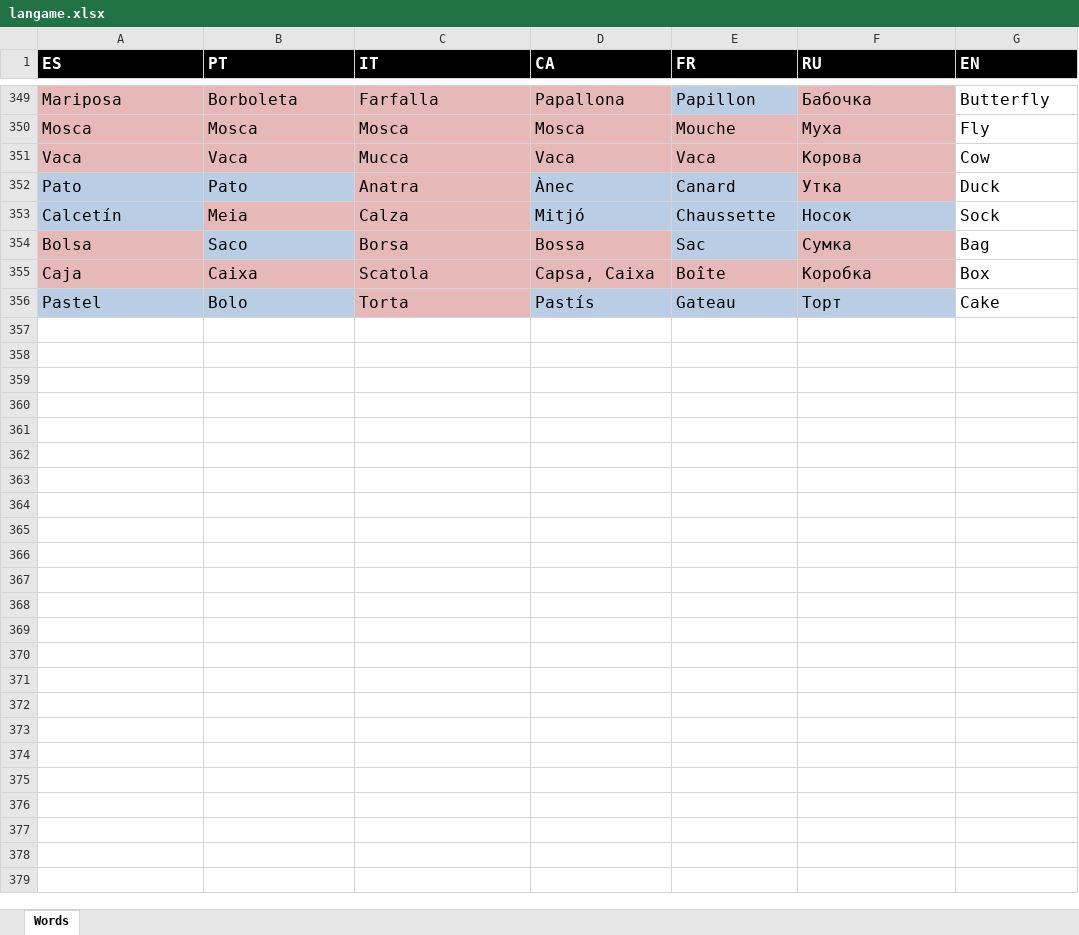
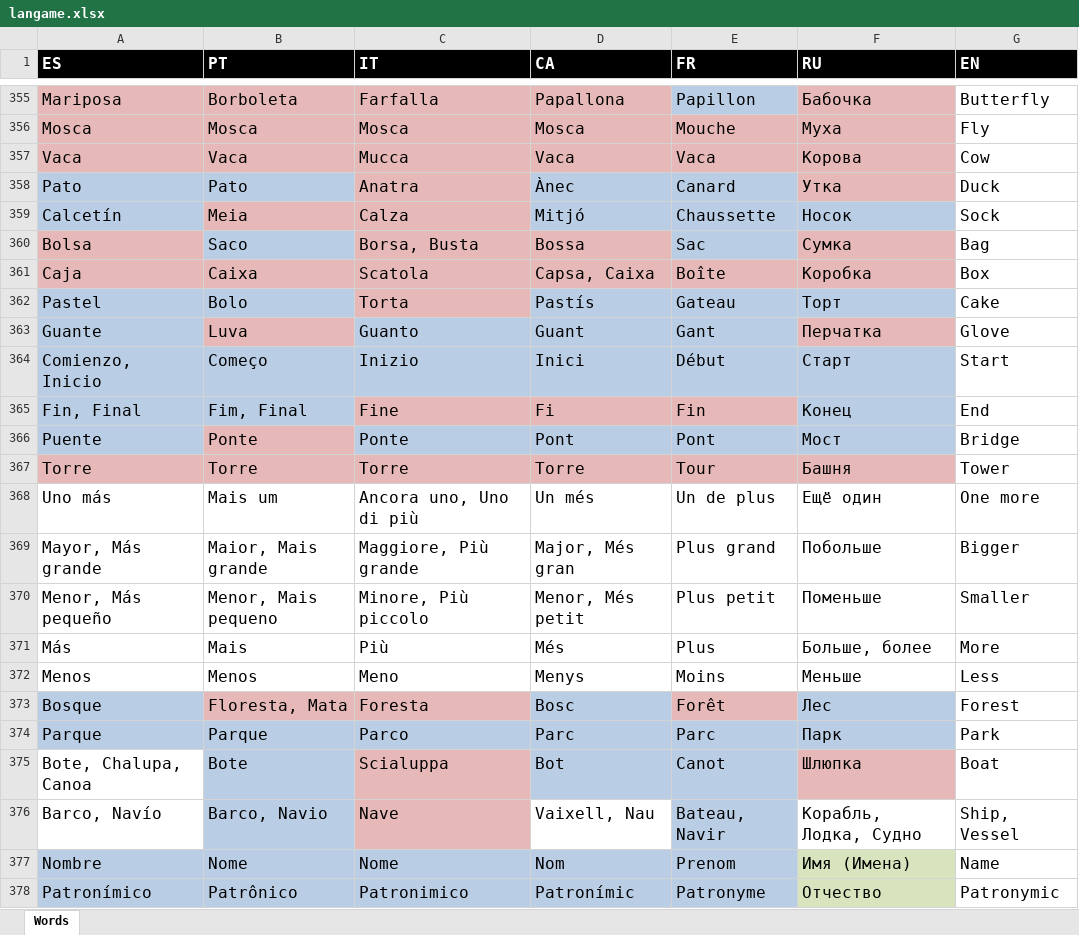
Before and after one commit to isaacdlp/langame, an Excel workbook: langame.xlsx, sheet Words, drawn as a sheet; only a part is shown, gaps mark what is left out; values as stored, in another font and other column widths than the file's, no borders; addresses are those after the commit; the diff covers the shown part only; the diff names each change by its address in the sheet, - before the commit and + after, or states it on an @@ line.

```diff
--- a/langame.xlsx (sheet Words)
+++ b/langame.xlsx (sheet Words)
-C360 (IT): Borsa
+C360 (IT): Borsa, Busta
+row 363: Guante | Luva | Guanto | Guant | Gant | Перчатка | Glove
+row 364: Comienzo, Inicio | Começo | Inizio | Inici | Début | Старт | Start
+row 365: Fin, Final | Fim, Final | Fine | Fi | Fin | Конец | End
+row 366: Puente | Ponte | Ponte | Pont | Pont | Мост | Bridge
+row 367: Torre | Torre | Torre | Torre | Tour | Башня | Tower
+row 368: Uno más | Mais um | Ancora uno, Uno di più | Un més | Un de plus | Ещё один | One more
+row 369: Mayor, Más grande | Maior, Mais grande | Maggiore, Più grande | Major, Més gran | Plus grand | Побольше | Bigger
+row 370: Menor, Más pequeño | Menor, Mais pequeno | Minore, Più piccolo | Menor, Més petit | Plus petit | Поменьше | Smaller
+row 371: Más | Mais | Più | Més | Plus | Больше, более | More
+row 372: Menos | Menos | Meno | Menys | Moins | Меньше | Less
+row 373: Bosque | Floresta, Mata | Foresta | Bosc | Forêt | Лес | Forest
+row 374: Parque | Parque | Parco | Parc | Parc | Парк | Park
+row 375: Bote, Chalupa, Canoa | Bote | Scialuppa | Bot | Canot | Шлюпка | Boat
+row 376: Barco, Navío | Barco, Navio | Nave | Vaixell, Nau | Bateau, Navir | Корабль, Лодка, Судно | Ship, Vessel
+row 377: Nombre | Nome | Nome | Nom | Prenom | Имя (Имена) | Name
+row 378: Patronímico | Patrônico | Patronimico | Patronímic | Patronyme | Отчество | Patronymic
```
Also changed, not shown: 101 added rows and 13 edited cells elsewhere in this sheet, 2 other files.
